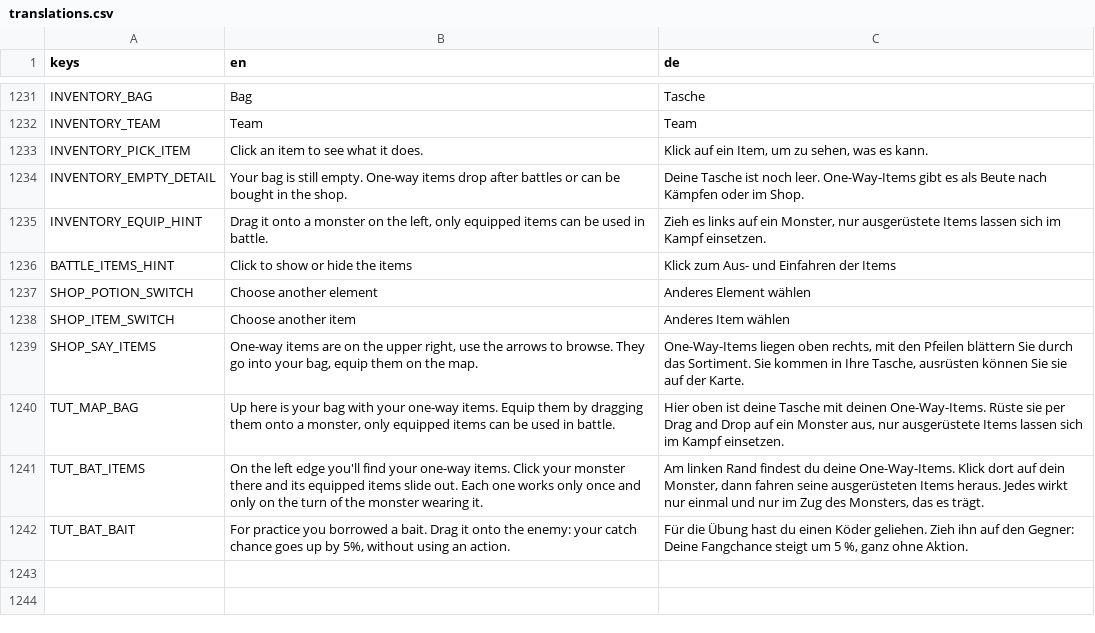
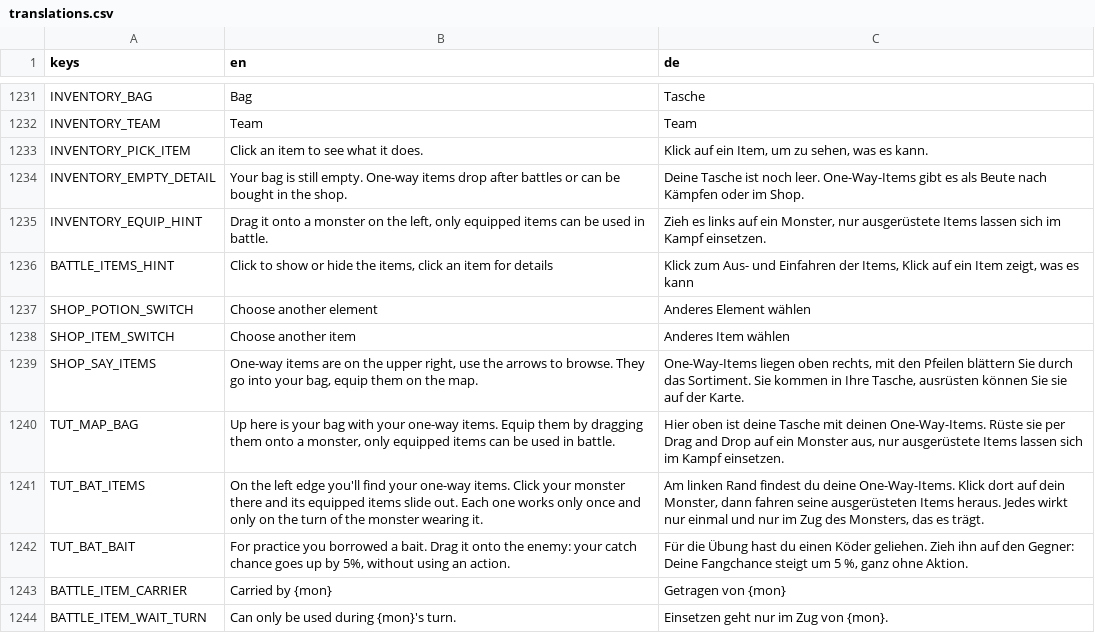
Before and after one commit to GaraGentor/Nord-Falls, a CSV file: localization/translations.csv, drawn as a sheet; only a part is shown, gaps mark what is left out.

```diff
--- a/localization/translations.csv
+++ b/localization/translations.csv
@@ -1255,3 +1255,3 @@ INVENTORY_EMPTY_DETAIL,"Your bag is still empty. One-way items drop after battle
 INVENTORY_EQUIP_HINT,"Drag it onto a monster on the left, only equipped items can be used in battle.","Zieh es links auf ein Monster, nur ausgerüstete Items lassen sich im Kampf einsetzen."
-BATTLE_ITEMS_HINT,Click to show or hide the items,"Klick zum Aus- und Einfahren der Items"
+BATTLE_ITEMS_HINT,"Click to show or hide the items, click an item for details","Klick zum Aus- und Einfahren der Items, Klick auf ein Item zeigt, was es kann"
 SHOP_POTION_SWITCH,Choose another element,Anderes Element wählen
@@ -1262 +1262,3 @@ TUT_BAT_ITEMS,"On the left edge you'll find your one-way items. Click your monst
 TUT_BAT_BAIT,"For practice you borrowed a bait. Drag it onto the enemy: your catch chance goes up by 5%, without using an action.","Für die Übung hast du einen Köder geliehen. Zieh ihn auf den Gegner: Deine Fangchance steigt um 5 %, ganz ohne Aktion."
+BATTLE_ITEM_CARRIER,Carried by {mon},Getragen von {mon}
+BATTLE_ITEM_WAIT_TURN,Can only be used during {mon}'s turn.,Einsetzen geht nur im Zug von {mon}.
```
Also changed, not shown: 8 other files.
